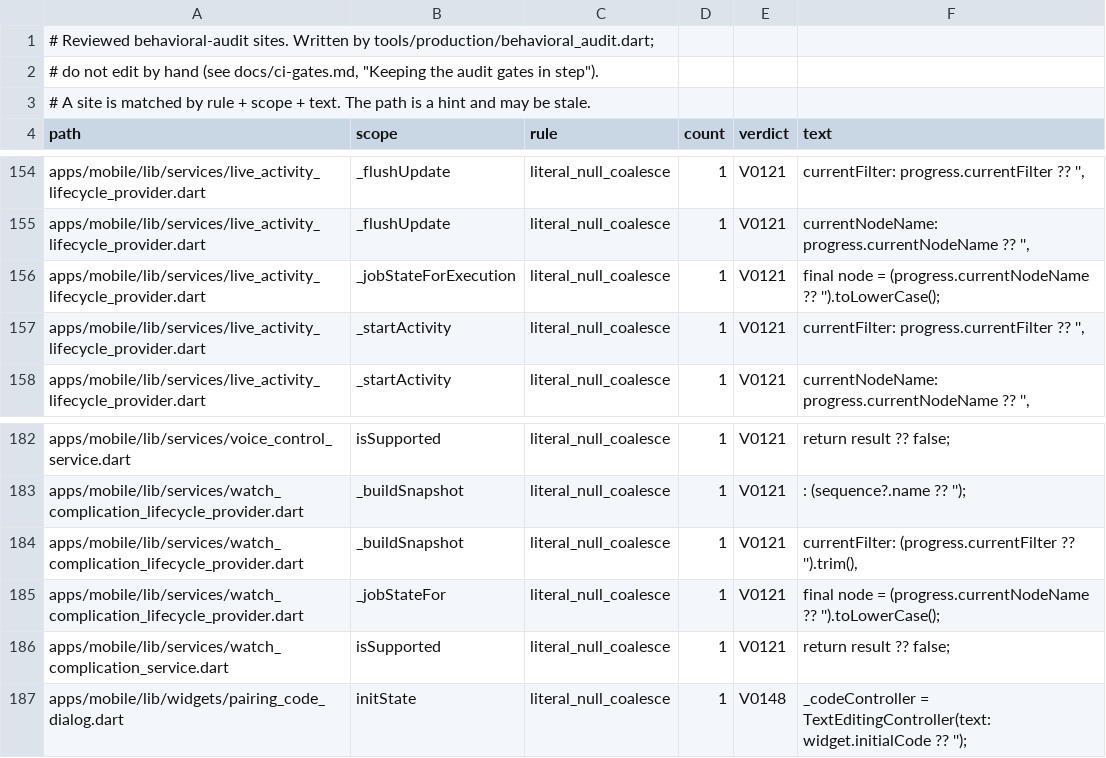
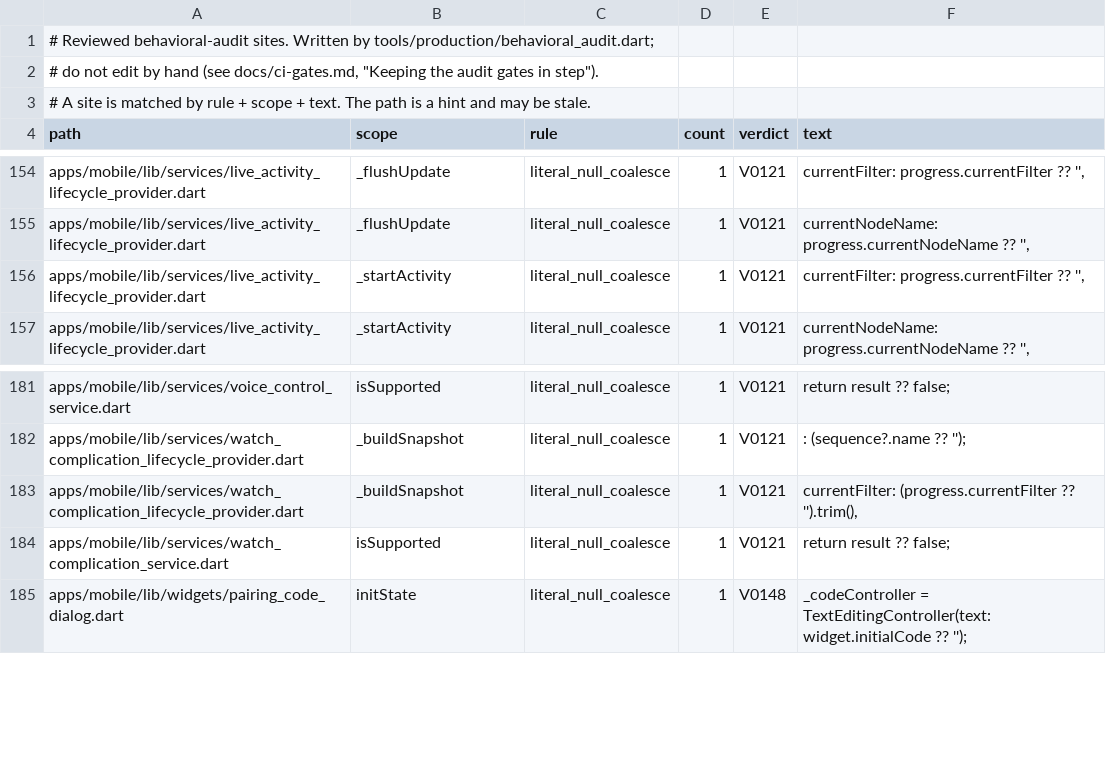
Before and after one commit to Scdouglas1999/Skotiq, a TSV file: docs/production-readiness/behavioral-audit-register.sites.tsv, drawn as a sheet; only a part is shown, gaps mark what is left out; the diff names each change by its address in the sheet, - before the commit and + after, or states it on an @@ line.

Commit message:
docs(audit): drop the register rows for the run-state word maps

```diff
--- a/docs/production-readiness/behavioral-audit-register.sites.tsv
+++ b/docs/production-readiness/behavioral-audit-register.sites.tsv
-row 156: apps/mobile/lib/services/live_activity_lifecycle_provider.dart | _jobStateForExecution | literal_null_coalesce | 1 | V0121 | final node = (progress.currentNodeName ?? '').toLowerCase();
-row 185: apps/mobile/lib/services/watch_complication_lifecycle_provider.dart | _jobStateFor | literal_null_coalesce | 1 | V0121 | final node = (progress.currentNodeName ?? '').toLowerCase();
```
